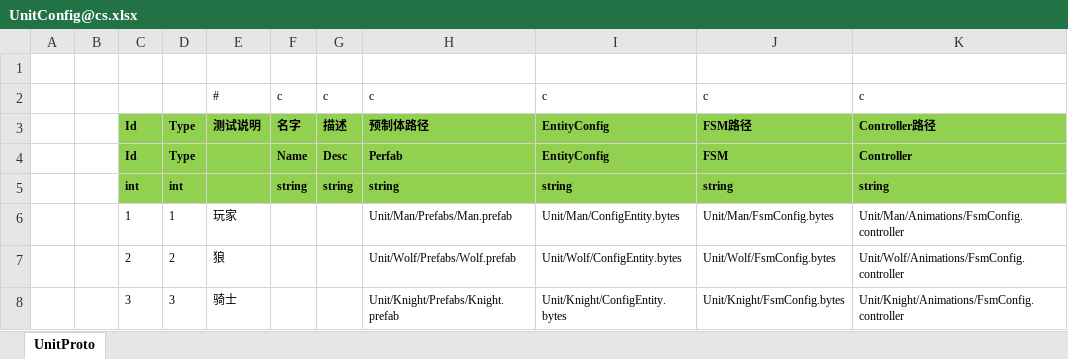
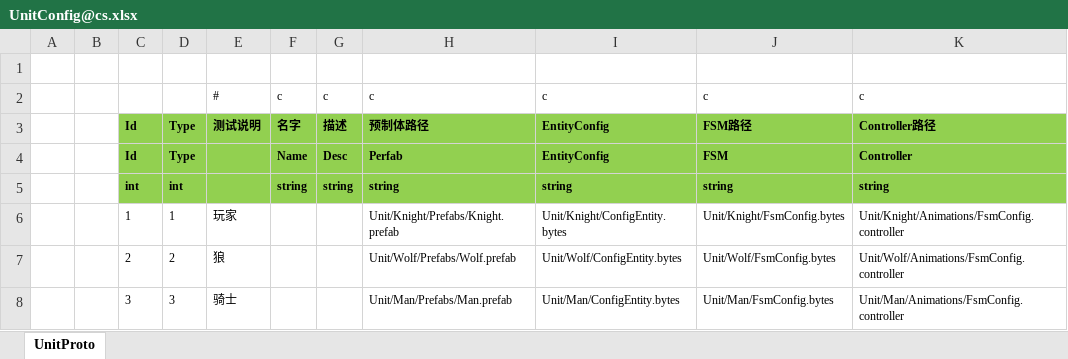
Before and after one commit to 526077247/GenshinGamePlay, an Excel workbook: Excel/UnitConfig@cs.xlsx, sheet UnitProto, drawn as a sheet; values as stored, in another font and other column widths than the file's, no borders; the diff names each change by its address in the sheet, - before the commit and + after, or states it on an @@ line.

```diff
--- a/Excel/UnitConfig@cs.xlsx (sheet UnitProto)
+++ b/Excel/UnitConfig@cs.xlsx (sheet UnitProto)
-H6: Unit/Man/Prefabs/Man.prefab
+H6: Unit/Knight/Prefabs/Knight.prefab
-I6: Unit/Man/ConfigEntity.bytes
+I6: Unit/Knight/ConfigEntity.bytes
-J6: Unit/Man/FsmConfig.bytes
+J6: Unit/Knight/FsmConfig.bytes
-K6: Unit/Man/Animations/FsmConfig.controller
+K6: Unit/Knight/Animations/FsmConfig.controller
-H8: Unit/Knight/Prefabs/Knight.prefab
+H8: Unit/Man/Prefabs/Man.prefab
-I8: Unit/Knight/ConfigEntity.bytes
+I8: Unit/Man/ConfigEntity.bytes
-J8: Unit/Knight/FsmConfig.bytes
+J8: Unit/Man/FsmConfig.bytes
-K8: Unit/Knight/Animations/FsmConfig.controller
+K8: Unit/Man/Animations/FsmConfig.controller
```
Also changed, not shown: Excel/MonsterConfig@cs.xlsx, 14 other files.
